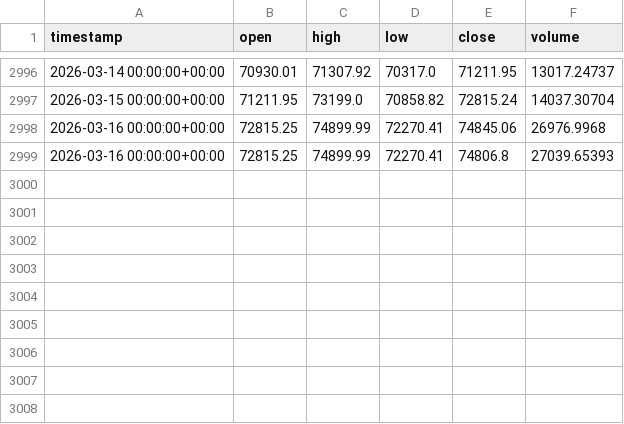
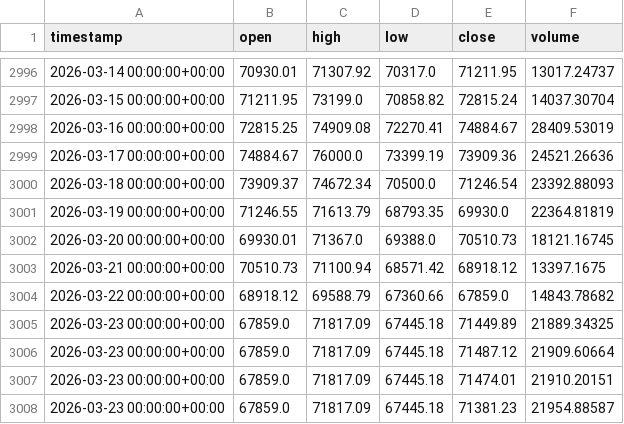
Before and after one commit to pipopavicic/btc-PCSTrading, a CSV file: data/raw/btc_usdt_ohlcv.csv, drawn as a sheet; only a part is shown, gaps mark what is left out.

```diff
--- a/data/raw/btc_usdt_ohlcv.csv
+++ b/data/raw/btc_usdt_ohlcv.csv
@@ -2997,3 +2997,12 @@ timestamp,open,high,low,close,volume
 2026-03-15 00:00:00+00:00,71211.95,73199.0,70858.82,72815.24,14037.30704
-2026-03-16 00:00:00+00:00,72815.25,74899.99,72270.41,74845.06,26976.9968
-2026-03-16 00:00:00+00:00,72815.25,74899.99,72270.41,74806.8,27039.65393
+2026-03-16 00:00:00+00:00,72815.25,74909.08,72270.41,74884.67,28409.53019
+2026-03-17 00:00:00+00:00,74884.67,76000.0,73399.19,73909.36,24521.26636
+2026-03-18 00:00:00+00:00,73909.37,74672.34,70500.0,71246.54,23392.88093
+2026-03-19 00:00:00+00:00,71246.55,71613.79,68793.35,69930.0,22364.81819
+2026-03-20 00:00:00+00:00,69930.01,71367.0,69388.0,70510.73,18121.16745
+2026-03-21 00:00:00+00:00,70510.73,71100.94,68571.42,68918.12,13397.1675
+2026-03-22 00:00:00+00:00,68918.12,69588.79,67360.66,67859.0,14843.78682
+2026-03-23 00:00:00+00:00,67859.0,71817.09,67445.18,71449.89,21889.34325
+2026-03-23 00:00:00+00:00,67859.0,71817.09,67445.18,71487.12,21909.60664
+2026-03-23 00:00:00+00:00,67859.0,71817.09,67445.18,71474.01,21910.20151
+2026-03-23 00:00:00+00:00,67859.0,71817.09,67445.18,71381.23,21954.88587
```
Also changed, not shown: 20 other files.
